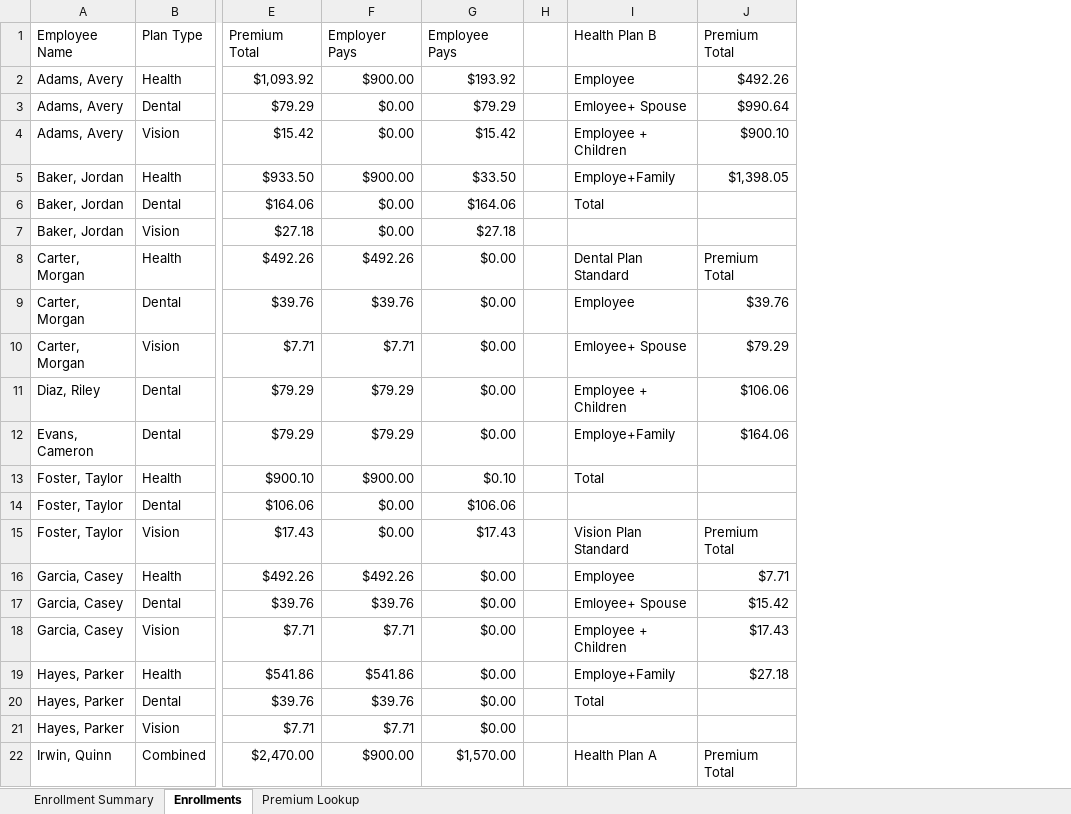
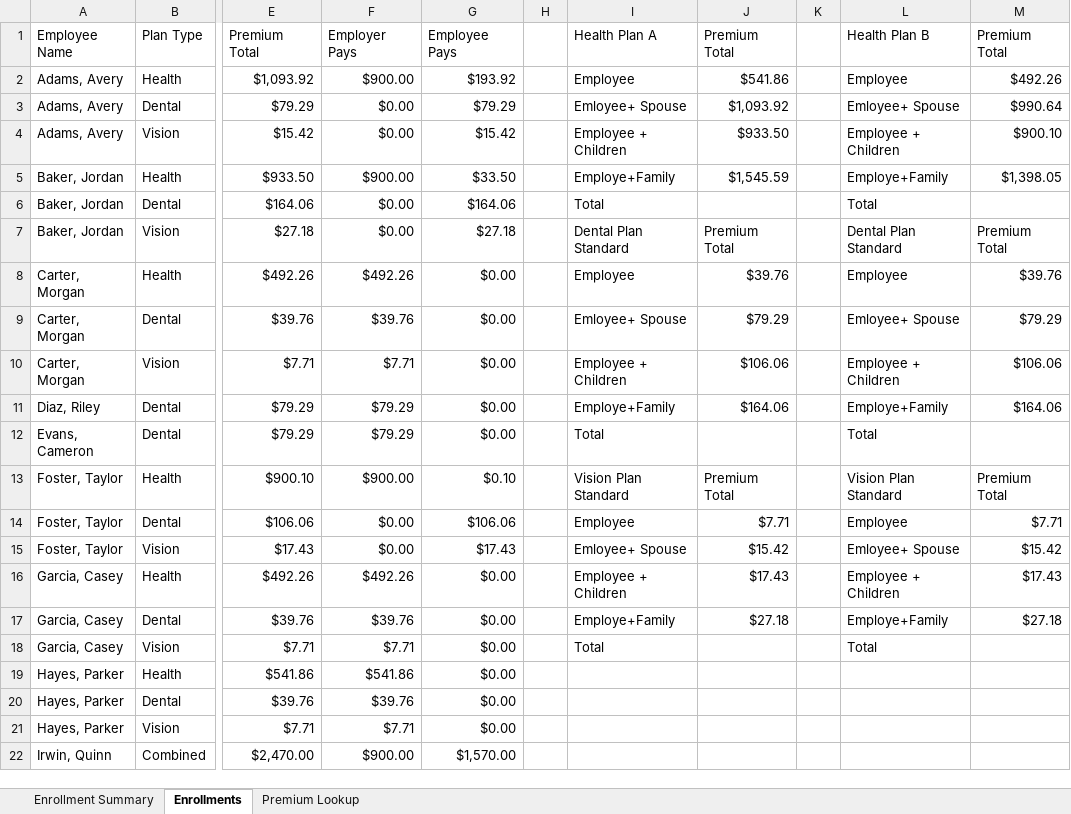
Before and after one commit to juliopadilla-analytics/business-analyst-portfolio, an Excel workbook: employee-benefits-dashboard/Sanitized_Benefit_Plan_Enrollments_Fake_Names (1).xlsx, sheet Enrollments, drawn as a sheet; only a part is shown, gaps mark what is left out; values as stored, in another font and other column widths than the file's, no cell formats; addresses are those after the commit; the diff covers the shown part only; the diff names each change by its address in the sheet, - before the commit and + after, or states it on an @@ line.

Commit message:
Add files via upload

```diff
--- a/employee-benefits-dashboard/Sanitized_Benefit_Plan_Enrollments_Fake_Names (1).xlsx (sheet Enrollments)
+++ b/employee-benefits-dashboard/Sanitized_Benefit_Plan_Enrollments_Fake_Names (1).xlsx (sheet Enrollments)
+column I (Health Plan A), rows 2-18: Employee | Emloyee+ Spouse | Employee + Children | Employe+Family | Total | Dental Plan Standard | Employee | Emloyee+ Spouse | Employee + Children | Employe+Family | Total | Vision Plan Standard | Employee | Emloyee+ Spouse | Employee + Children | Employe+Family | Total
+column J (Premium Total), rows 2-17: $541.86 | $1,093.92 | $933.50 | $1,545.59 |  | Premium Total | $39.76 | $79.29 | $106.06 | $164.06 |  | Premium Total | $7.71 | $15.42 | $17.43 | $27.18
+column K, empty
-L7 (Health Plan B): (empty)
+L7 (Health Plan B): Dental Plan Standard
-M7 (Premium Total): (empty)
+M7 (Premium Total): Premium Total
-L8 (Health Plan B): Dental Plan Standard
+L8 (Health Plan B): Employee
-M8 (Premium Total): Premium Total
+M8 (Premium Total): $39.76
-L9 (Health Plan B): Employee
+L9 (Health Plan B): Emloyee+ Spouse
-M9 (Premium Total): $39.76
+M9 (Premium Total): $79.29
-L10 (Health Plan B): Emloyee+ Spouse
+L10 (Health Plan B): Employee + Children
-M10 (Premium Total): $79.29
+M10 (Premium Total): $106.06
-L11 (Health Plan B): Employee + Children
+L11 (Health Plan B): Employe+Family
-M11 (Premium Total): $106.06
+M11 (Premium Total): $164.06
-L12 (Health Plan B): Employe+Family
+L12 (Health Plan B): Total
-M12 (Premium Total): $164.06
+M12 (Premium Total): (empty)
-L13 (Health Plan B): Total
+L13 (Health Plan B): Vision Plan Standard
-M13 (Premium Total): (empty)
+M13 (Premium Total): Premium Total
-L14 (Health Plan B): (empty)
+L14 (Health Plan B): Employee
-M14 (Premium Total): (empty)
+M14 (Premium Total): $7.71
-L15 (Health Plan B): Vision Plan Standard
+L15 (Health Plan B): Emloyee+ Spouse
-M15 (Premium Total): Premium Total
+M15 (Premium Total): $15.42
-L16 (Health Plan B): Employee
+L16 (Health Plan B): Employee + Children
-M16 (Premium Total): $7.71
+M16 (Premium Total): $17.43
-L17 (Health Plan B): Emloyee+ Spouse
+L17 (Health Plan B): Employe+Family
-M17 (Premium Total): $15.42
+M17 (Premium Total): $27.18
-L18 (Health Plan B): Employee + Children
+L18 (Health Plan B): Total
-M18 (Premium Total): $17.43
+M18 (Premium Total): (empty)
-L19 (Health Plan B): Employe+Family
+L19 (Health Plan B): (empty)
-M19 (Premium Total): $27.18
+M19 (Premium Total): (empty)
-L20 (Health Plan B): Total
+L20 (Health Plan B): (empty)
-L22 (Health Plan B): Health Plan A
+L22 (Health Plan B): (empty)
-M22 (Premium Total): Premium Total
+M22 (Premium Total): (empty)
```
Also changed, not shown: 31 edited cells elsewhere in this sheet, cell formats.
